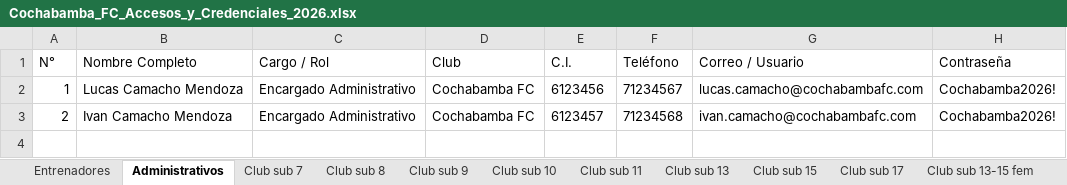
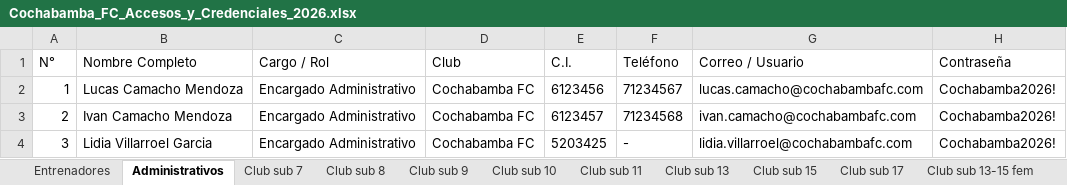
Before and after one commit to Ale-Saul/ADDJC, an Excel workbook: Cochabamba_FC_Accesos_y_Credenciales_2026.xlsx, sheet Administrativos, drawn as a sheet; values as stored, in another font and other column widths than the file's, no borders; the diff names each change by its address in the sheet, - before the commit and + after, or states it on an @@ line.

```diff
--- a/Cochabamba_FC_Accesos_y_Credenciales_2026.xlsx (sheet Administrativos)
+++ b/Cochabamba_FC_Accesos_y_Credenciales_2026.xlsx (sheet Administrativos)
+row 4: 3 | Lidia Villarroel Garcia | Encargado Administrativo | Cochabamba FC | 5203425 | - | lidia.villarroel@cochabambafc.com | Cochabamba2026!
```
Also changed, not shown: sheet Club sub 6, sheet Escuela sub 6, sheet Arqueros (Dilan Rojas), 36 other files.
